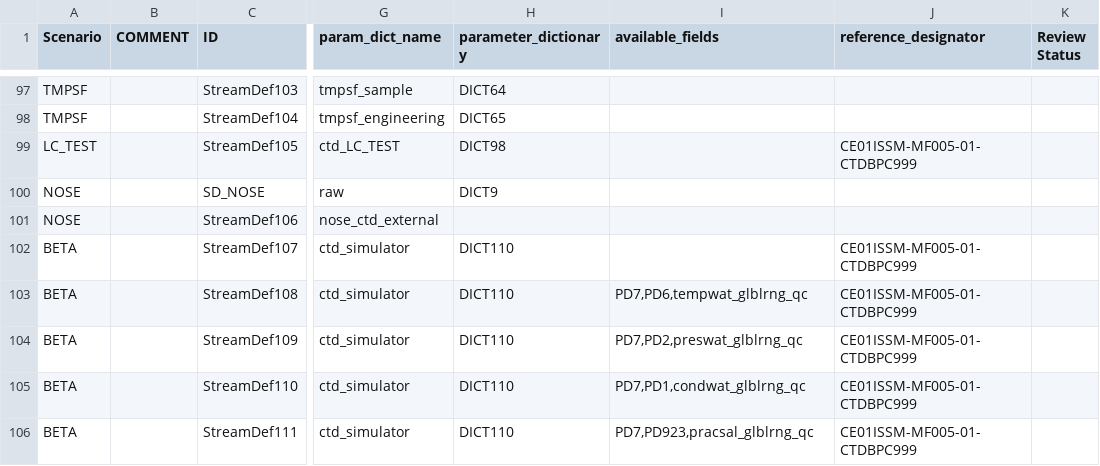
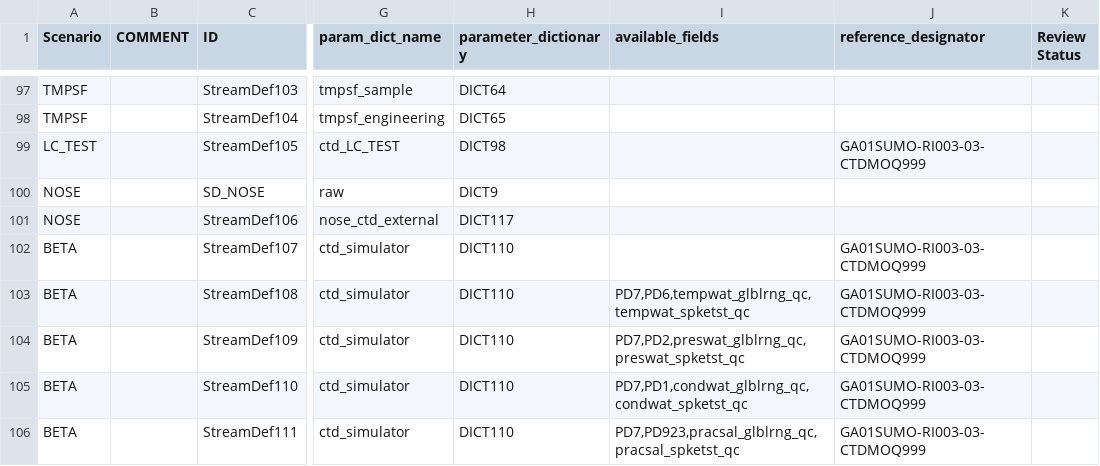
Before and after one commit to ooici/ion-definitions, a CSV file: res/preload/r2_ioc/StreamDefinition.csv, drawn as a sheet; only a part is shown, gaps mark what is left out; the diff covers the shown part only; the diff names each change by its address in the sheet, - before the commit and + after, or states it on an @@ line.

Commit message:
Updates preload documents

```diff
--- a/res/preload/r2_ioc/StreamDefinition.csv
+++ b/res/preload/r2_ioc/StreamDefinition.csv
-J99 (reference_designator): CE01ISSM-MF005-01-CTDBPC999
+J99 (reference_designator): GA01SUMO-RI003-03-CTDMOQ999
-H101 (parameter_dictionary): (empty)
+H101 (parameter_dictionary): DICT117
-J102:J106 (reference_designator): CE01ISSM-MF005-01-CTDBPC999
+J102:J106 (reference_designator): GA01SUMO-RI003-03-CTDMOQ999
-I103 (available_fields): PD7,PD6,tempwat_glblrng_qc
+I103 (available_fields): PD7,PD6,tempwat_glblrng_qc,tempwat_spketst_qc
-I104 (available_fields): PD7,PD2,preswat_glblrng_qc
+I104 (available_fields): PD7,PD2,preswat_glblrng_qc,preswat_spketst_qc
-I105 (available_fields): PD7,PD1,condwat_glblrng_qc
+I105 (available_fields): PD7,PD1,condwat_glblrng_qc,condwat_spketst_qc
-I106 (available_fields): PD7,PD923,pracsal_glblrng_qc
+I106 (available_fields): PD7,PD923,pracsal_glblrng_qc,pracsal_spketst_qc
```
Also changed, not shown: 6 added rows and 22 edited cells elsewhere in this file, res/preload/r2_ioc/Attachment.csv, res/preload/r2_ioc/ParameterDictionary.csv, 4 other files.
